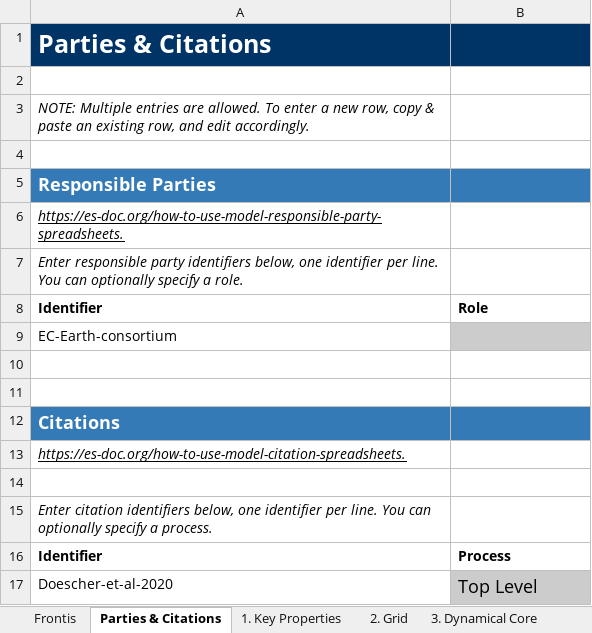
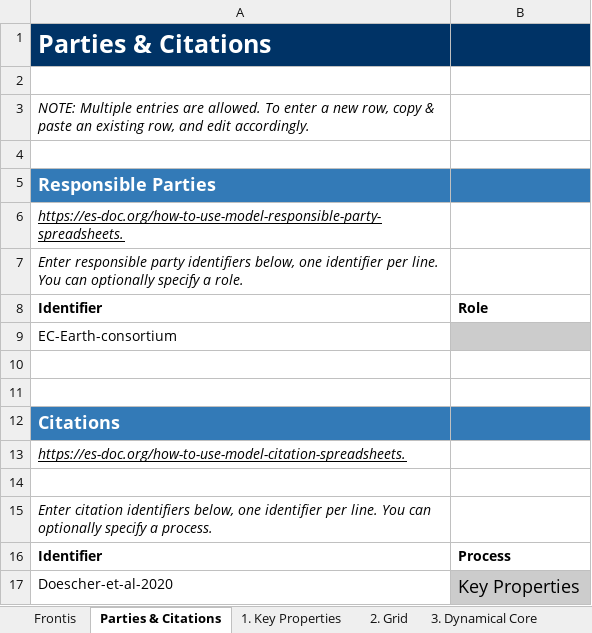
Before and after one commit to ES-DOC-INSTITUTIONAL/ec-earth-consortium, an Excel workbook: cmip6/models/ec-earth3/cmip6_ec-earth-consortium_ec-earth3_atmos.xlsx, sheet Parties & Citations, drawn as a sheet; values as stored, in another font and other column widths than the file's, no borders; charts and pictures not drawn; the diff names each change by its address in the sheet, - before the commit and + after, or states it on an @@ line.

```diff
--- a/cmip6/models/ec-earth3/cmip6_ec-earth-consortium_ec-earth3_atmos.xlsx (sheet Parties & Citations)
+++ b/cmip6/models/ec-earth3/cmip6_ec-earth-consortium_ec-earth3_atmos.xlsx (sheet Parties & Citations)
-B17: Top Level
+B17: Key Properties
```
Also changed, not shown: cmip6/citations/cmip6_ec-earth-consortium_citations.xlsx, cmip6/responsible_parties/cmip6_ec-earth-consortium_responsible_parties.xlsx.
